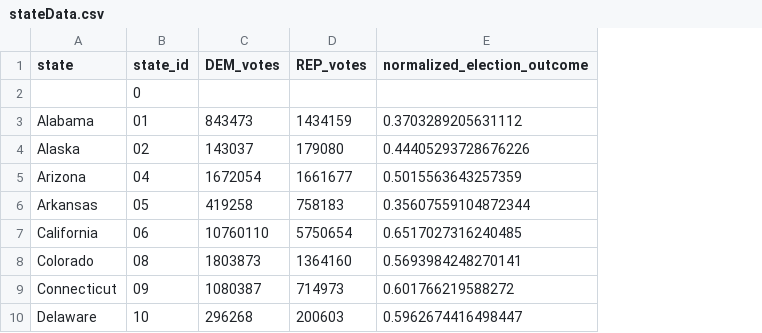
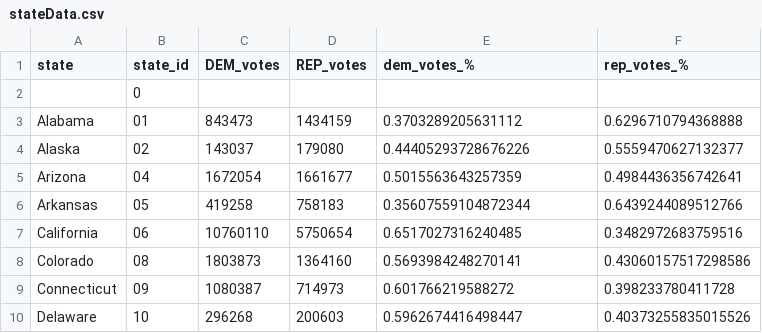
Before and after one commit to arbreurkes/DataVis, a CSV file: data/output/stateData.csv, drawn as a sheet; only a part is shown; the diff names each change by its address in the sheet, - before the commit and + after, or states it on an @@ line.

Commit message:
Renamed col and added % rep votes

```diff
--- a/data/output/stateData.csv
+++ b/data/output/stateData.csv
+column F (rep_votes_%), rows 3-10: 0.6296710794368888 | 0.5559470627132377 | 0.4984436356742641 | 0.6439244089512766 | 0.3482972683759516 | 0.43060157517298586 | 0.398233780411728 | 0.40373255835015526
-E1: normalized_election_outcome
+E1: dem_votes_%
```
Also changed, not shown: data/output/Merged_State_V1.csv, 4 other files.
